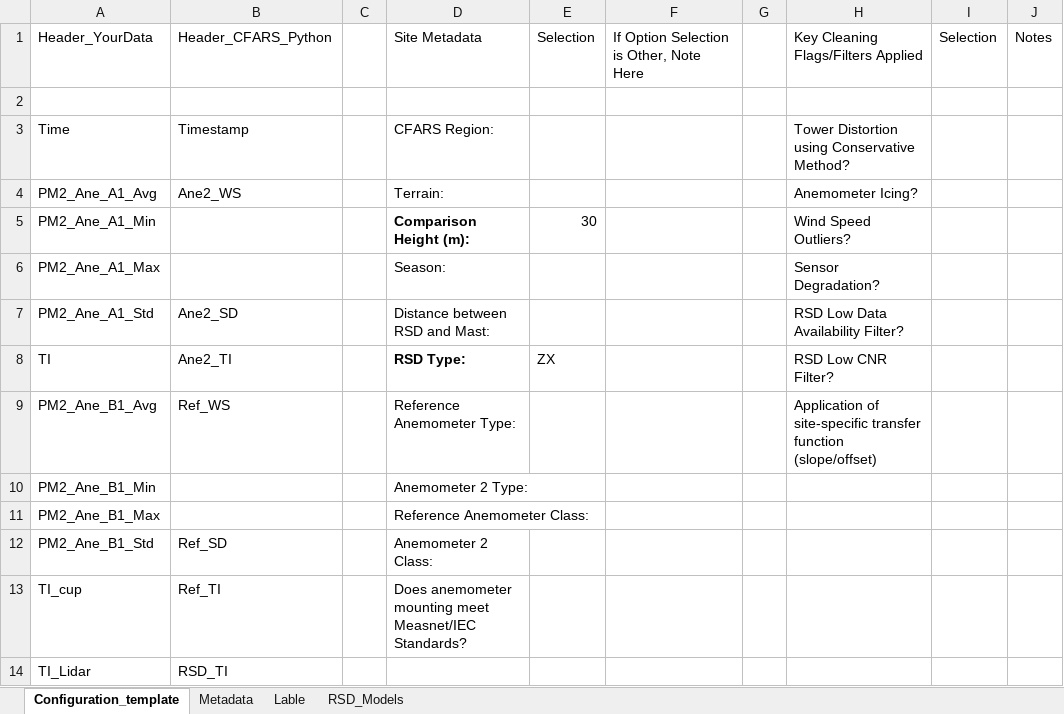
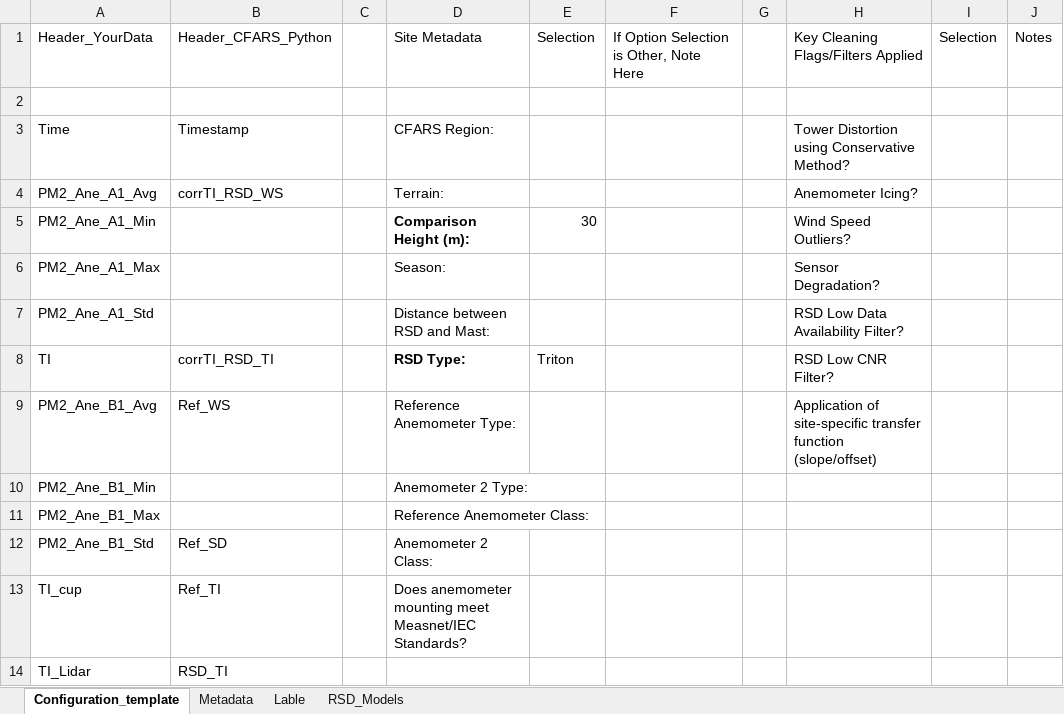
Before and after one commit to codenamenikky/CFARS_SS, an Excel workbook: Configuration_template_phase2.xlsx, sheet Configuration_template, drawn as a sheet; only a part is shown; values as stored, in another font and other column widths than the file's, no borders; charts and pictures and table styles not drawn; the diff names each change by its address in the sheet, - before the commit and + after, or states it on an @@ line.

Commit message:
Add files via upload
configuration template phase 2 add Windcube v2.1

```diff
--- a/Configuration_template_phase2.xlsx (sheet Configuration_template)
+++ b/Configuration_template_phase2.xlsx (sheet Configuration_template)
-B4: Ane2_WS
+B4: corrTI_RSD_WS
-B7: Ane2_SD
+B7: (empty)
-B8: Ane2_TI
+B8: corrTI_RSD_TI
-E8: ZX
+E8: Triton
```
Also changed, not shown: sheet RSD_Models.
